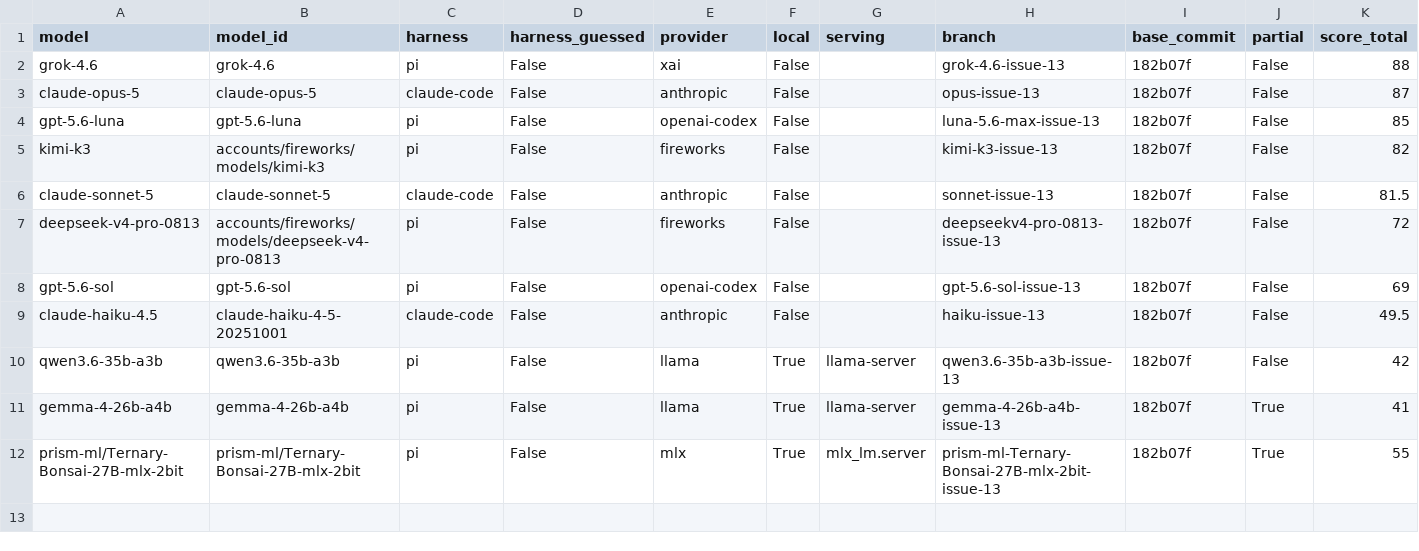
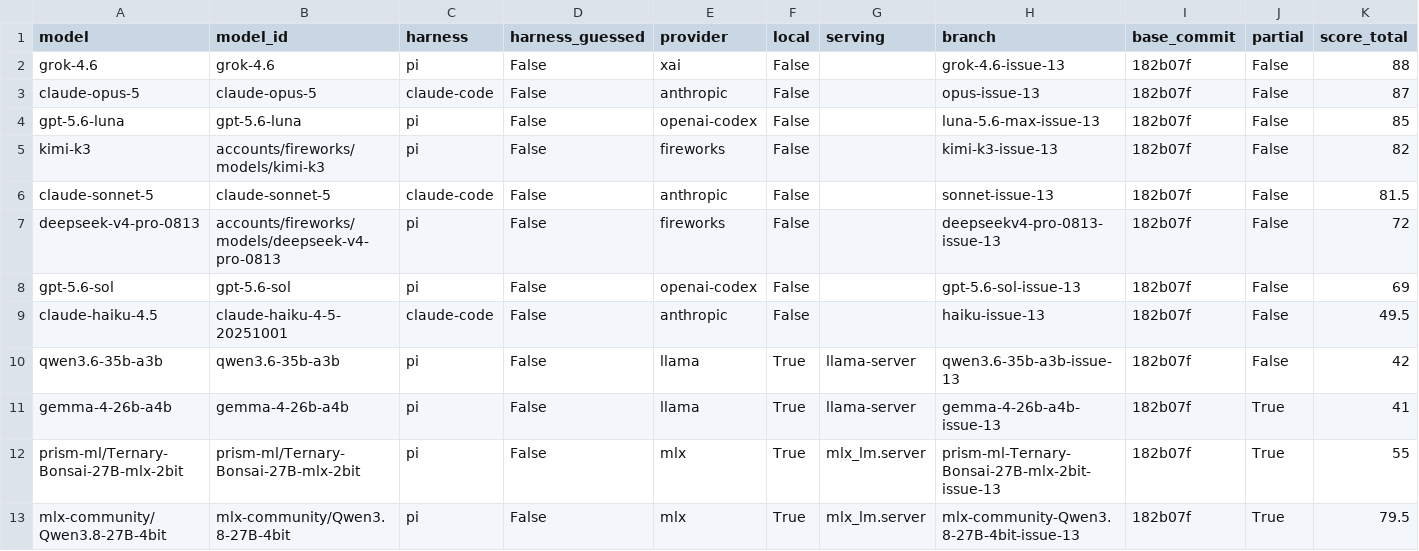
Before and after one commit to irae/mendel, a CSV file: benchmark/results.csv, drawn as a sheet; only a part is shown; rows hold the shown columns only; the diff names each change by its address in the sheet, - before the commit and + after, or states it on an @@ line.

Commit message:
chore(benchmark): score mlx-community/Qwen3.8-27B-4bit partial
Effort medium, pi harness. A silent pi exit mid-run (mlx_lm.server
logged a truncated tool-call warning) was resumed cleanly in the same
worktree with no lost or duplicated work. Better process discipline
than the Bonsai run: real pnpm installs, 13 test runs, 7 lint runs,
correct chore commit types, one package per commit. Closed at the
~4-hour soft time budget with 3 of 8 libraries done and rimraf
partially done. Score 79.5/100, partial.

```diff
--- a/benchmark/results.csv
+++ b/benchmark/results.csv
+row 13: mlx-community/Qwen3.8-27B-4bit | mlx-community/Qwen3.8-27B-4bit | pi | False | mlx | True | mlx_lm.server | mlx-community-Qwen3.8-27B-4bit-issue-13 | 182b07f | True | 79.5
```
Also changed, not shown: 2 other files.
